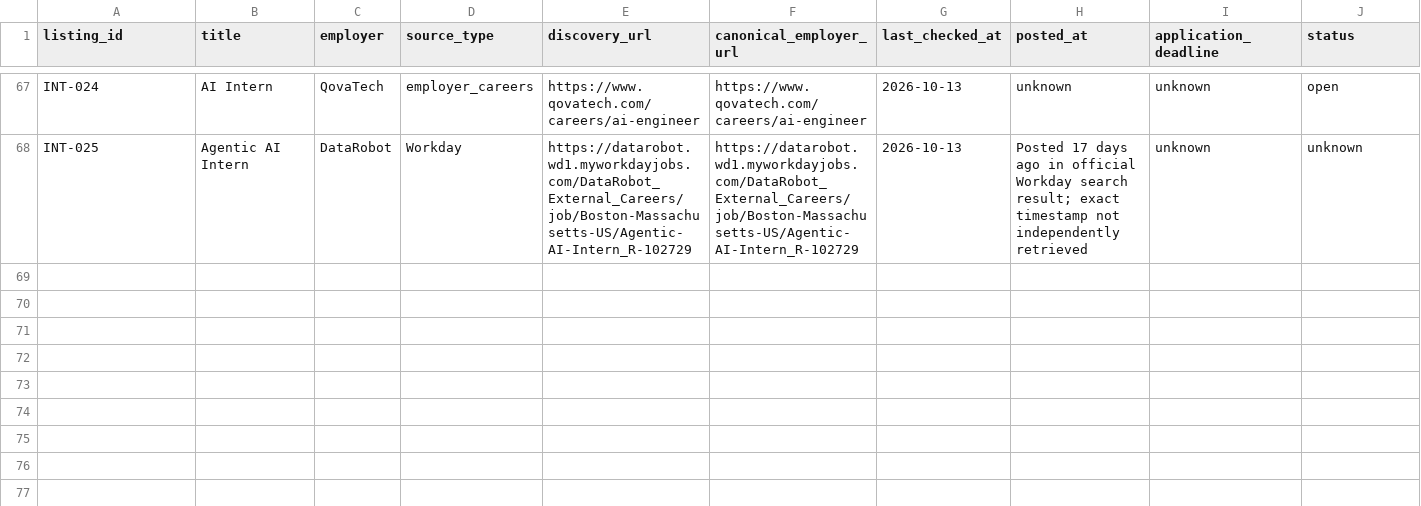
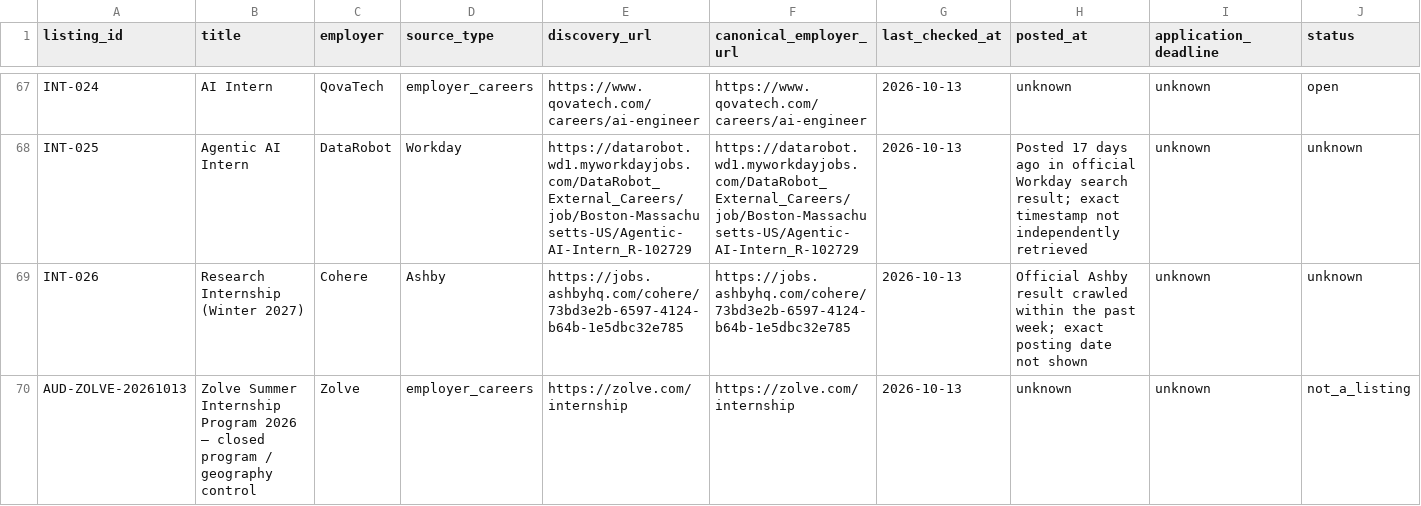
Before and after one commit to rajaryan1111/ai-career-agent, a CSV file: research/job-source-audit-seed-2026-10-13.csv, drawn as a sheet; only a part is shown, gaps mark what is left out; rows hold the shown columns only; the diff names each change by its address in the sheet, - before the commit and + after, or states it on an @@ line.

Commit message:
research: add restricted-remote eligibility controls

```diff
--- a/research/job-source-audit-seed-2026-10-13.csv
+++ b/research/job-source-audit-seed-2026-10-13.csv
+row 69: INT-026 | Research Internship (Winter 2027) | Cohere | Ashby | https://jobs.ashbyhq.com/cohere/73bd3e2b-6597-4124-b64b-1e5dbc32e785 | https://jobs.ashbyhq.com/cohere/73bd3e2b-6597-4124-b64b-1e5dbc32e785 | 2026-10-13 | Official Ashby result crawled within the past week; exact posting date not shown | unknown | unknown
+row 70: AUD-ZOLVE-20261013 | Zolve Summer Internship Program 2026 — closed program / geography control | Zolve | employer_careers | https://zolve.com/internship | https://zolve.com/internship | 2026-10-13 | unknown | unknown | not_a_listing
```
